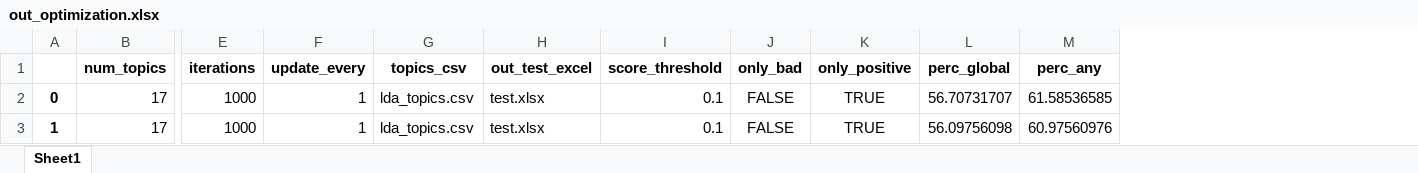
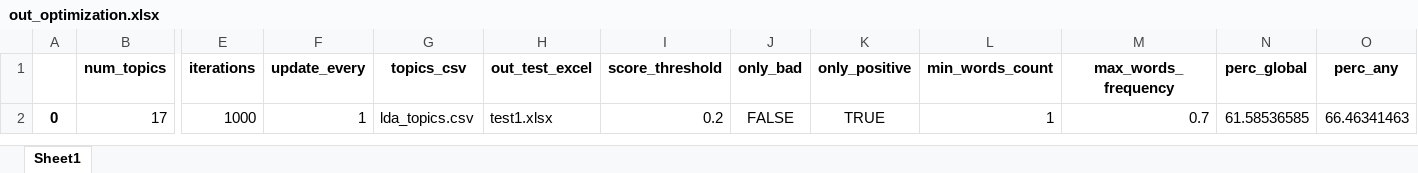
Before and after one commit to alsanron/NLP-SDGs_Classificator, an Excel workbook: Project_python/out/LDA/out_optimization.xlsx, sheet Sheet1, drawn as a sheet; only a part is shown, gaps mark what is left out; values as stored, in another font and other column widths than the file's, no borders; removed rows and columns are numbered as before the commit, all else as after; rows hold the shown columns only; the diff names each change by its address in the sheet, - before the commit and + after, or states it on an @@ line.

```diff
--- a/Project_python/out/LDA/out_optimization.xlsx (sheet Sheet1)
+++ b/Project_python/out/LDA/out_optimization.xlsx (sheet Sheet1)
+column L (min_words_count), row 2: 1
+column M (max_words_frequency), row 2: 0.7
-H2 (out_test_excel): test.xlsx
+H2 (out_test_excel): test1.xlsx
-I2 (score_threshold): 0.1
+I2 (score_threshold): 0.2
-N2 (perc_global): 56.70731707
+N2 (perc_global): 61.58536585
-O2 (perc_any): 61.58536585
+O2 (perc_any): 66.46341463
-row 3: 1 | 17 | 1000 | 1 | lda_topics.csv | test.xlsx | 0.1 | FALSE | TRUE | 56.09756098 | 60.97560976
```
Also changed, not shown: Project_python/out/LDA/test.xlsx, Project_python/out/LDA/test1.xlsx, 18 other files.
